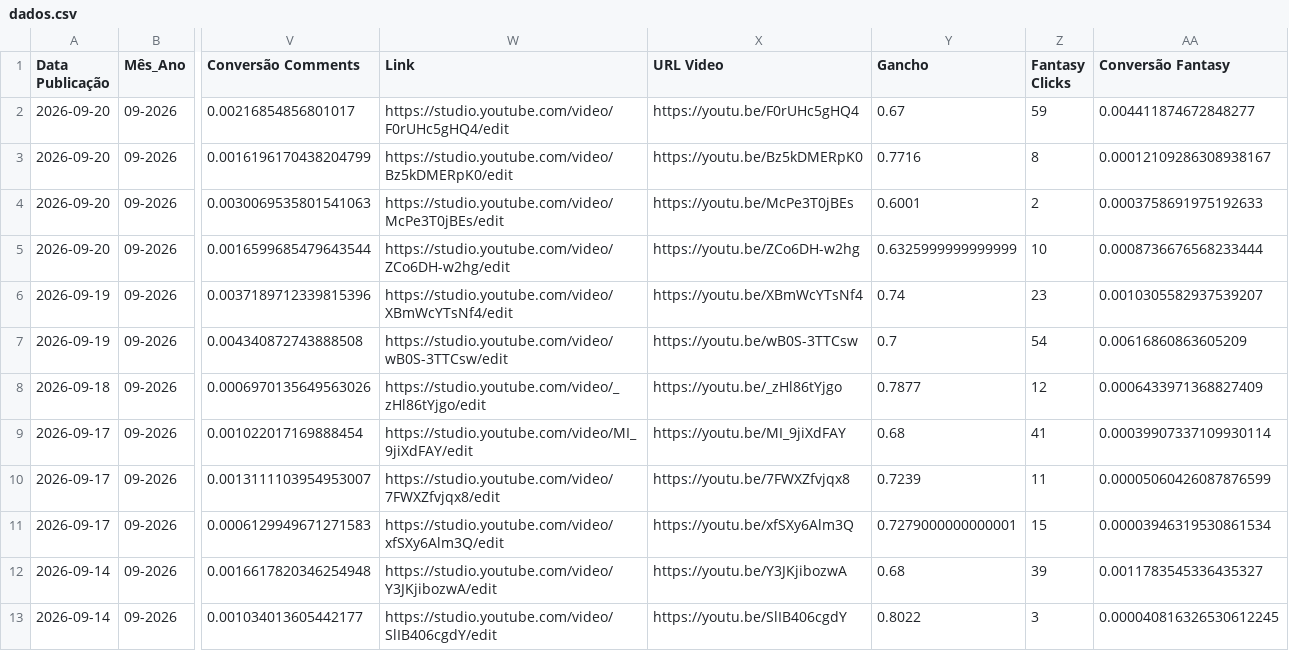
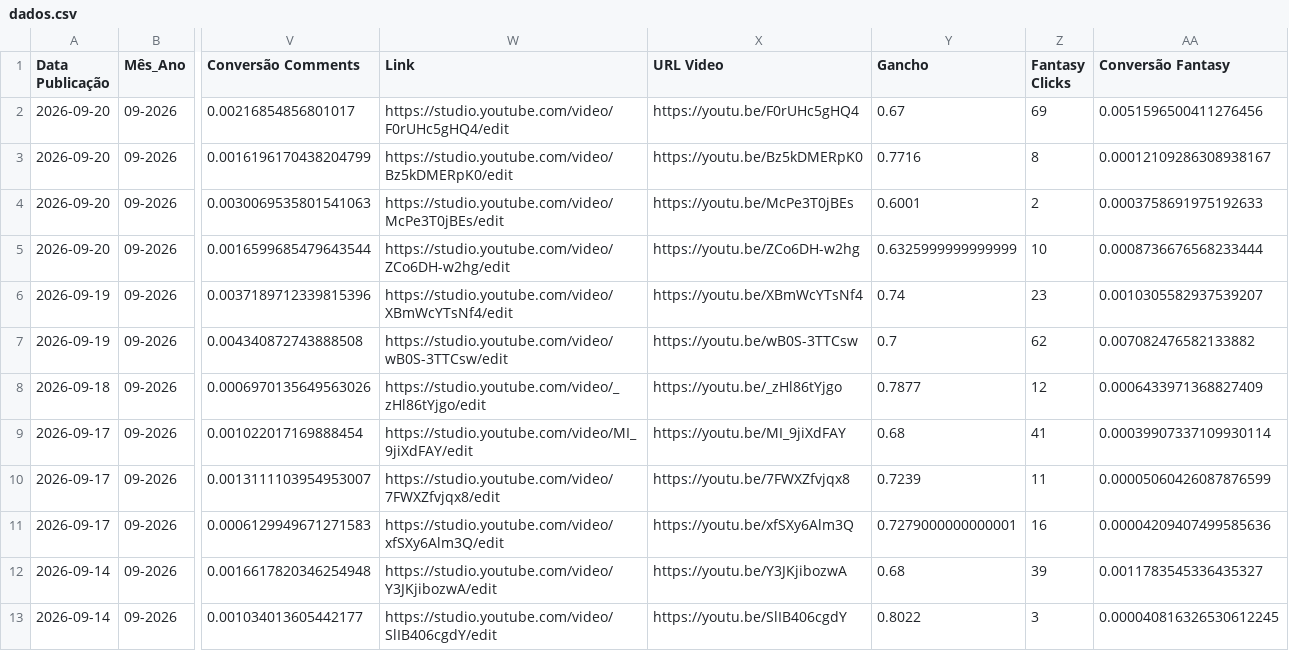
Before and after one commit to FutebolMaximo/futebol-maximo-dashboard, a CSV file: dados.csv, drawn as a sheet; only a part is shown, gaps mark what is left out; the diff covers the shown part only; the diff names each change by its address in the sheet, - before the commit and + after, or states it on an @@ line.

```diff
--- a/dados.csv
+++ b/dados.csv
-Z2 (Fantasy Clicks): 59
+Z2 (Fantasy Clicks): 69
-AA2 (Conversão Fantasy): 0.004411874672848277
+AA2 (Conversão Fantasy): 0.0051596500411276456
-Z7 (Fantasy Clicks): 54
+Z7 (Fantasy Clicks): 62
-AA7 (Conversão Fantasy): 0.00616860863605209
+AA7 (Conversão Fantasy): 0.007082476582133882
-Z11 (Fantasy Clicks): 15
+Z11 (Fantasy Clicks): 16
-AA11 (Conversão Fantasy): 0.00003946319530861534
+AA11 (Conversão Fantasy): 0.00004209407499585636
```
Also changed, not shown: 22 edited cells elsewhere in this file, 1 other file.
